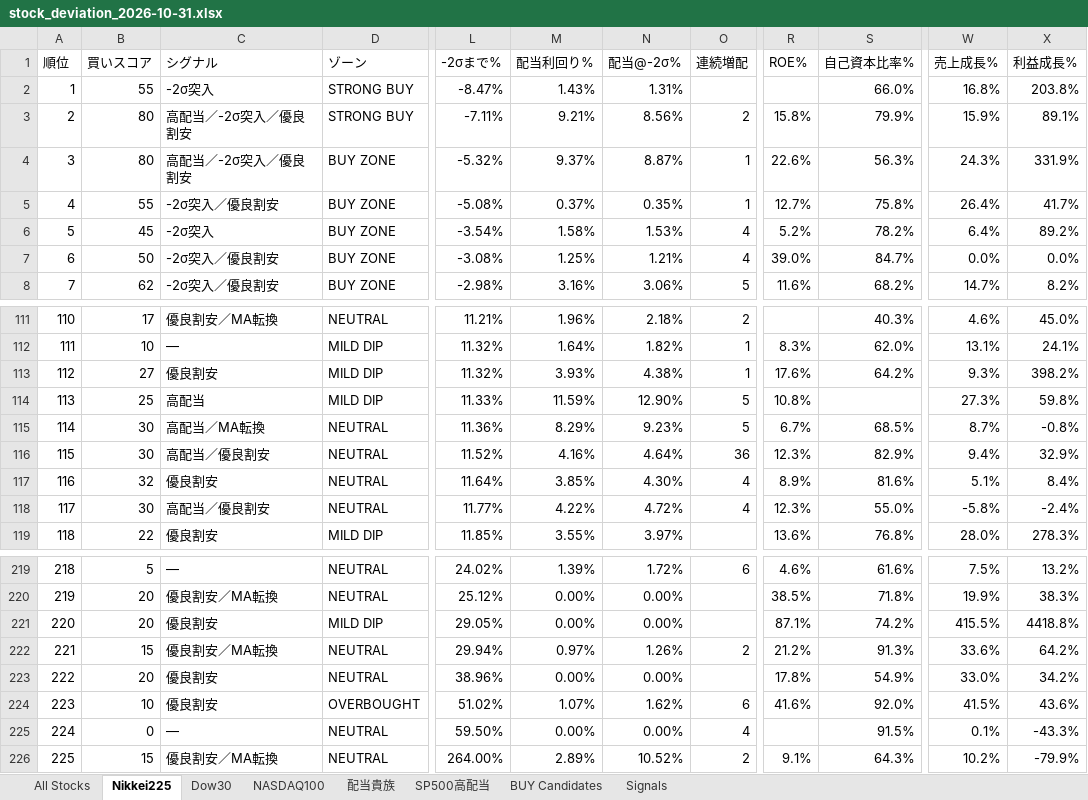
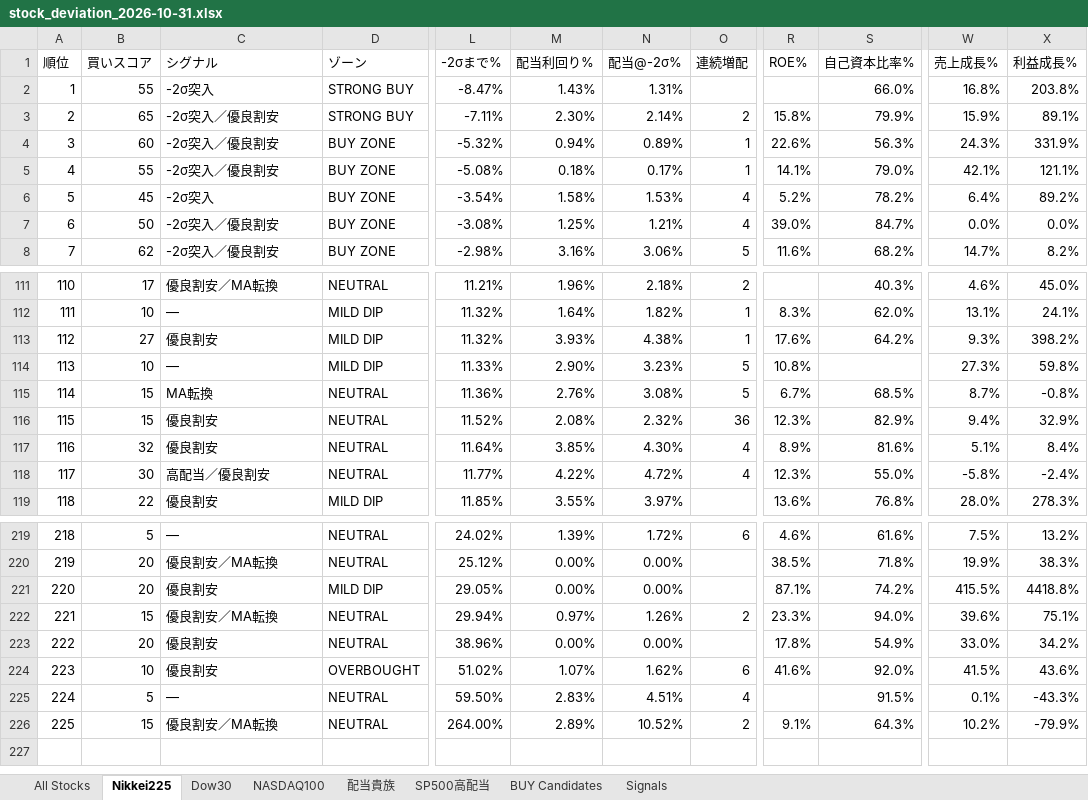
Before and after one commit to 091165/nikkei225-screener, an Excel workbook: output/stock_deviation_2026-10-31.xlsx, sheet Nikkei225, drawn as a sheet; only a part is shown, gaps mark what is left out; values as stored, in another font and other column widths than the file's, no cell formats; the diff covers the shown part only; the diff names each change by its address in the sheet, - before the commit and + after, or states it on an @@ line.

```diff
--- a/output/stock_deviation_2026-10-31.xlsx (sheet Nikkei225)
+++ b/output/stock_deviation_2026-10-31.xlsx (sheet Nikkei225)
-B3 (買いスコア): 80
+B3 (買いスコア): 65
-C3:C4 (シグナル): 高配当／-2σ突入／優良割安
+C3:C4 (シグナル): -2σ突入／優良割安
-M3 (配当利回り%): 9.21%
+M3 (配当利回り%): 2.30%
-N3 (配当@-2σ%): 8.56%
+N3 (配当@-2σ%): 2.14%
-B4 (買いスコア): 80
+B4 (買いスコア): 60
-M4 (配当利回り%): 9.37%
+M4 (配当利回り%): 0.94%
-N4 (配当@-2σ%): 8.87%
+N4 (配当@-2σ%): 0.89%
-M5 (配当利回り%): 0.37%
+M5 (配当利回り%): 0.18%
-N5 (配当@-2σ%): 0.35%
+N5 (配当@-2σ%): 0.17%
-R5 (ROE%): 12.7%
+R5 (ROE%): 14.1%
-S5 (自己資本比率%): 75.8%
+S5 (自己資本比率%): 79.0%
-W5 (売上成長%): 26.4%
+W5 (売上成長%): 42.1%
-X5 (利益成長%): 41.7%
+X5 (利益成長%): 121.1%
-B114 (買いスコア): 25
+B114 (買いスコア): 10
-C114 (シグナル): 高配当
+C114 (シグナル): —
-M114 (配当利回り%): 11.59%
+M114 (配当利回り%): 2.90%
-N114 (配当@-2σ%): 12.90%
+N114 (配当@-2σ%): 3.23%
-B115:B116 (買いスコア): 30
+B115:B116 (買いスコア): 15
-C115 (シグナル): 高配当／MA転換
+C115 (シグナル): MA転換
-M115 (配当利回り%): 8.29%
+M115 (配当利回り%): 2.76%
-N115 (配当@-2σ%): 9.23%
+N115 (配当@-2σ%): 3.08%
-C116 (シグナル): 高配当／優良割安
+C116 (シグナル): 優良割安
-M116 (配当利回り%): 4.16%
+M116 (配当利回り%): 2.08%
-N116 (配当@-2σ%): 4.64%
+N116 (配当@-2σ%): 2.32%
-R222 (ROE%): 21.2%
+R222 (ROE%): 23.3%
-S222 (自己資本比率%): 91.3%
+S222 (自己資本比率%): 94.0%
-W222 (売上成長%): 33.6%
+W222 (売上成長%): 39.6%
-X222 (利益成長%): 64.2%
+X222 (利益成長%): 75.1%
-B225 (買いスコア): 0
+B225 (買いスコア): 5
-M225 (配当利回り%): 0.00%
+M225 (配当利回り%): 2.83%
-N225 (配当@-2σ%): 0.00%
+N225 (配当@-2σ%): 4.51%
```
Also changed, not shown: 31 edited cells elsewhere in this sheet, sheet Signals, sheet All Stocks, sheet NASDAQ100, sheet BUY Candidates, sheet 配当貴族, sheet SP500高配当, 1 more sheet, cell formats, 3 other files.
